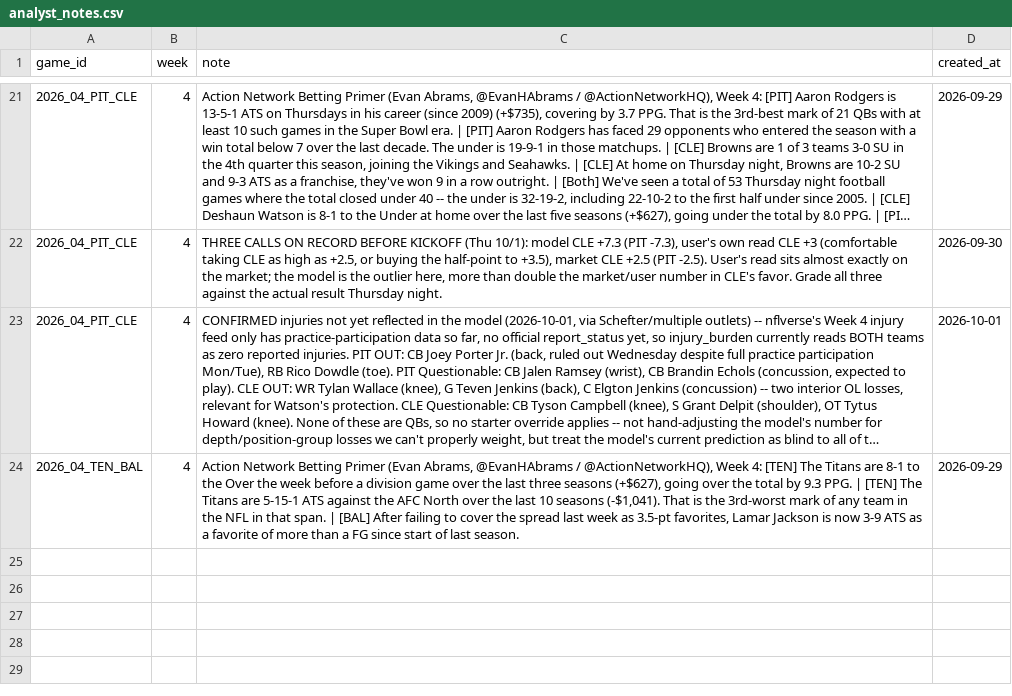
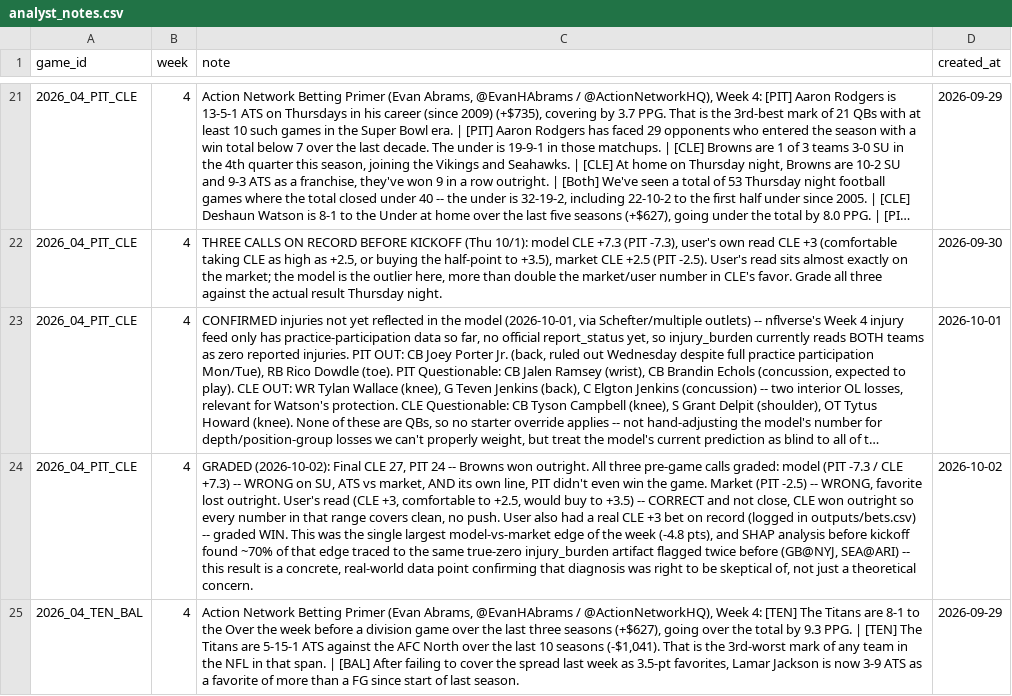
Before and after one commit to yangitangi/nfl-model, a CSV file: outputs/analyst_notes.csv, drawn as a sheet; only a part is shown, gaps mark what is left out; long unchanged cells end in …; the diff names each change by its address in the sheet, - before the commit and + after, or states it on an @@ line.

```diff
--- a/outputs/analyst_notes.csv
+++ b/outputs/analyst_notes.csv
+row 24: 2026_04_PIT_CLE | 4 | GRADED (2026-10-02): Final CLE 27, PIT 24 -- Browns won outright. All three pre-game calls graded: model (PIT -7.3 / CLE +7.3) -- WRONG on SU, ATS vs market, AND its own line, PIT didn't even win the game. Market (PIT -2.5) -- WRONG, favorite lost outright. User's read (CLE +3, comfortable to +2.5, would buy to +3.5) -- CORRECT and not close, CLE won outright so every number in that range covers clean, no push. User also had a real CLE +3 bet on record (logged in outputs/bets.csv) -- graded WIN. This was the single largest model-vs-market edge of the week (-4.8 pts), and SHAP analysis before kickoff found ~70% of that edge traced to the same true-zero injury_burden artifact flagged twice before (GB@NYJ, SEA@ARI) -- this result is a concrete, real-world data point confirming that diagnosis was right to be skeptical of, not just a theoretical concern. | 2026-10-02
```
Also changed, not shown: outputs/bets.csv, outputs/weekly_results.csv, 1 other file.
